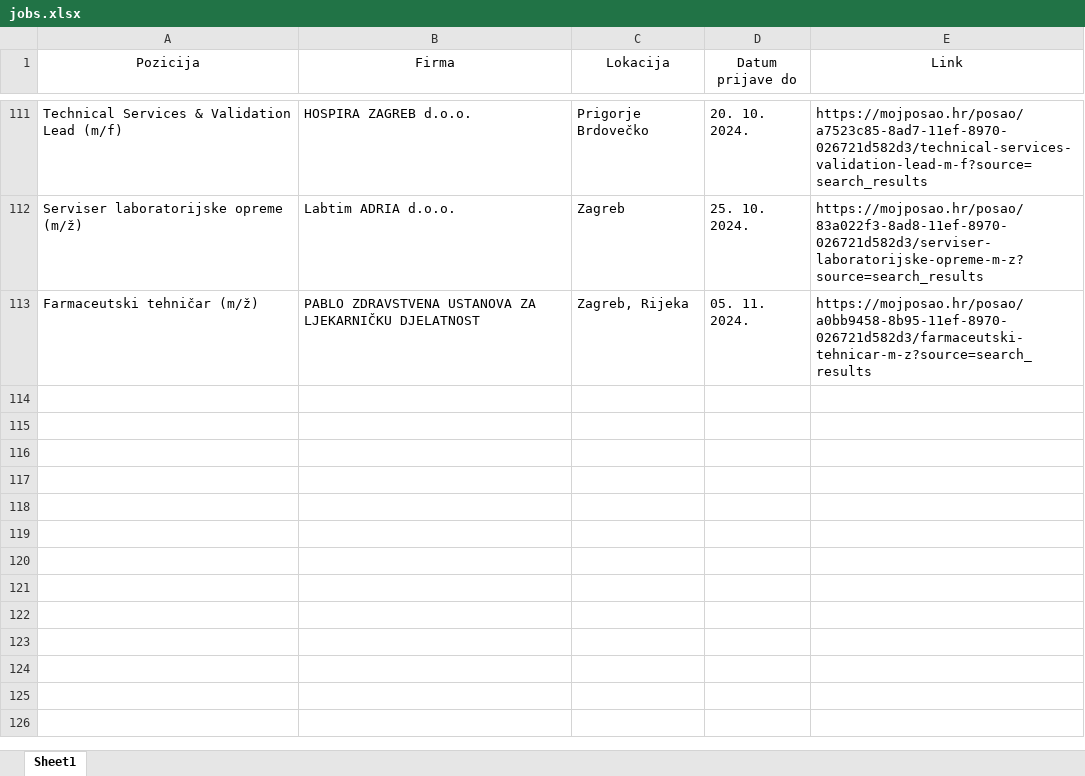
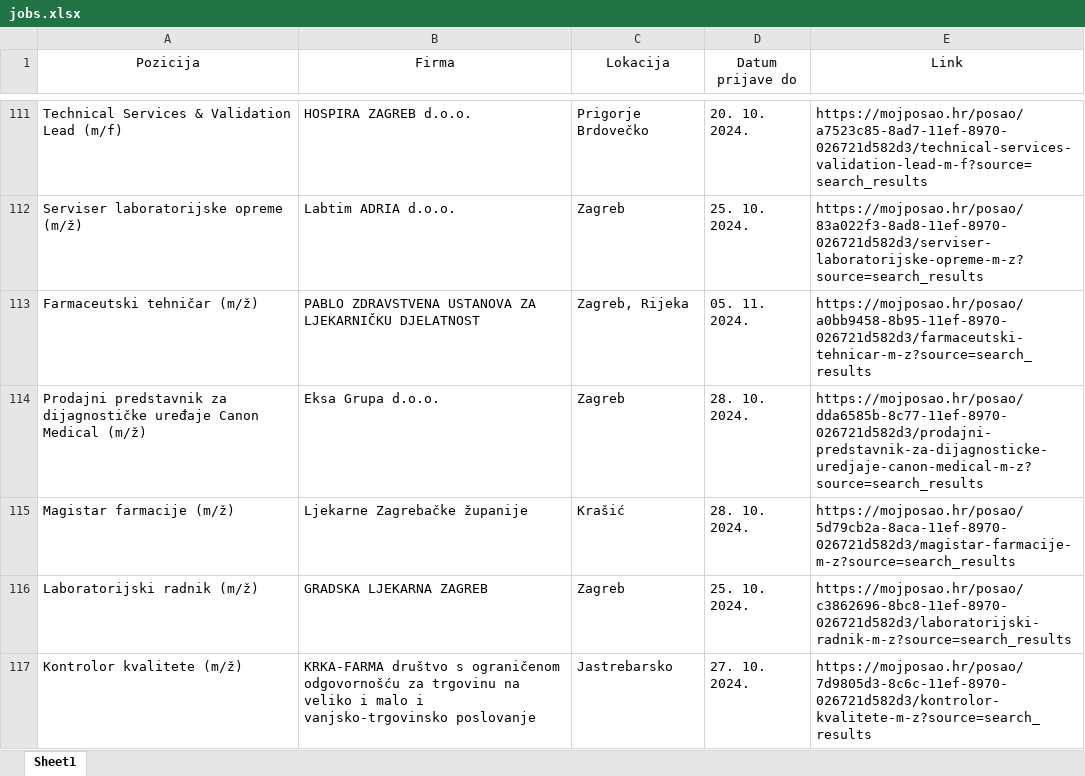
Before and after one commit to FraneCal/moj-posao-scraper, an Excel workbook: jobs.xlsx, sheet Sheet1, drawn as a sheet; only a part is shown, gaps mark what is left out; values as stored, in another font and other column widths than the file's, no borders; the diff names each change by its address in the sheet, - before the commit and + after, or states it on an @@ line.

```diff
--- a/jobs.xlsx (sheet Sheet1)
+++ b/jobs.xlsx (sheet Sheet1)
+row 114: Prodajni predstavnik za dijagnostičke uređaje Canon Medical (m/ž) | Eksa Grupa d.o.o. | Zagreb | 28. 10. 2024. | https://mojposao.hr/posao/dda6585b-8c77-11ef-8970-026721d582d3/prodajni-predstavnik-za-dijagnosticke-uredjaje-canon-medical-m-z?source=search_results
+row 115: Magistar farmacije (m/ž) | Ljekarne Zagrebačke županije | Krašić | 28. 10. 2024. | https://mojposao.hr/posao/5d79cb2a-8aca-11ef-8970-026721d582d3/magistar-farmacije-m-z?source=search_results
+row 116: Laboratorijski radnik (m/ž) | GRADSKA LJEKARNA ZAGREB | Zagreb | 25. 10. 2024. | https://mojposao.hr/posao/c3862696-8bc8-11ef-8970-026721d582d3/laboratorijski-radnik-m-z?source=search_results
+row 117: Kontrolor kvalitete (m/ž) | KRKA-FARMA društvo s ograničenom odgovornošću za trgovinu na veliko i malo i vanjsko-trgovinsko poslovanje | Jastrebarsko | 27. 10. 2024. | https://mojposao.hr/posao/7d9805d3-8c6c-11ef-8970-026721d582d3/kontrolor-kvalitete-m-z?source=search_results
```
